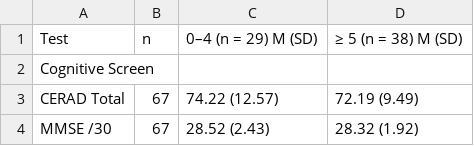
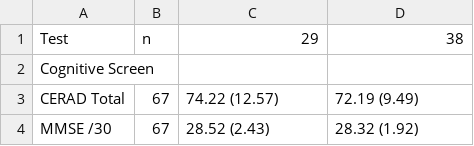
Before and after one commit to labNeuroGDL/normal, a CSV file: Col9.csv, drawn as a sheet; only a part is shown.

Commit message:
Update Col9.csv

```diff
--- a/Col9.csv
+++ b/Col9.csv
@@ -1,2 +1,2 @@
-"Test","n","0–4 (n = 29) M (SD)","≥ 5 (n = 38) M (SD)"
+"Test","n","29","38"
 "Cognitive Screen","","",""
```
